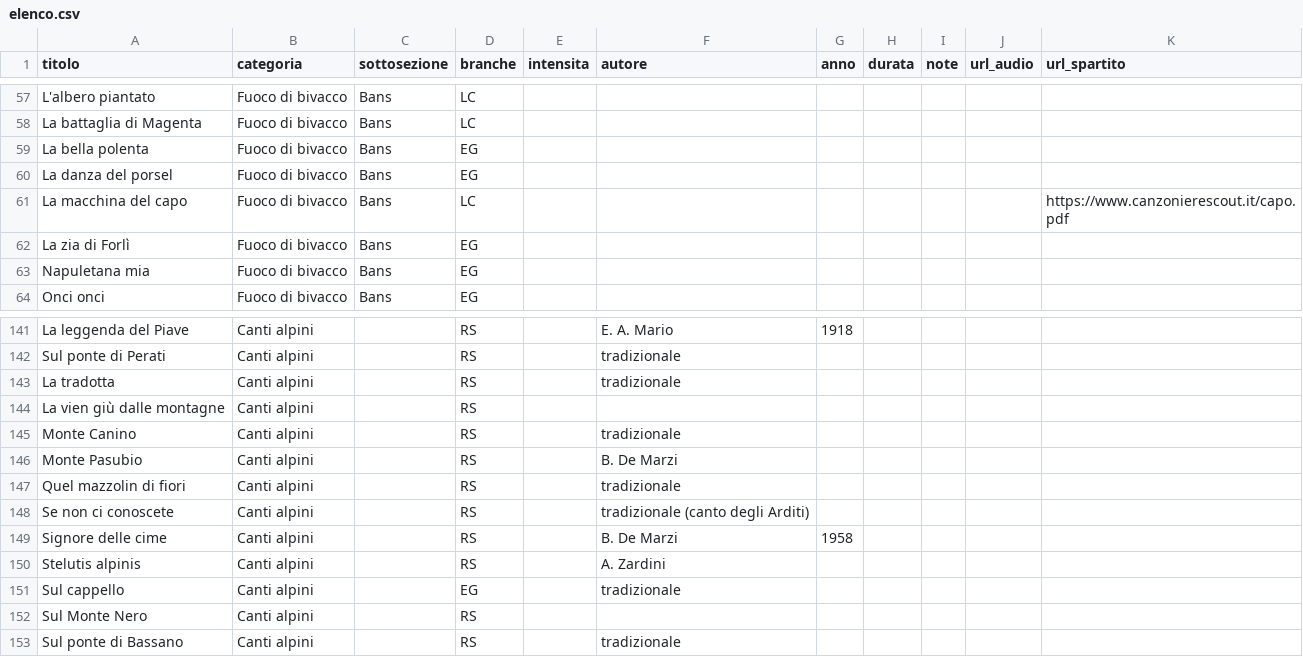
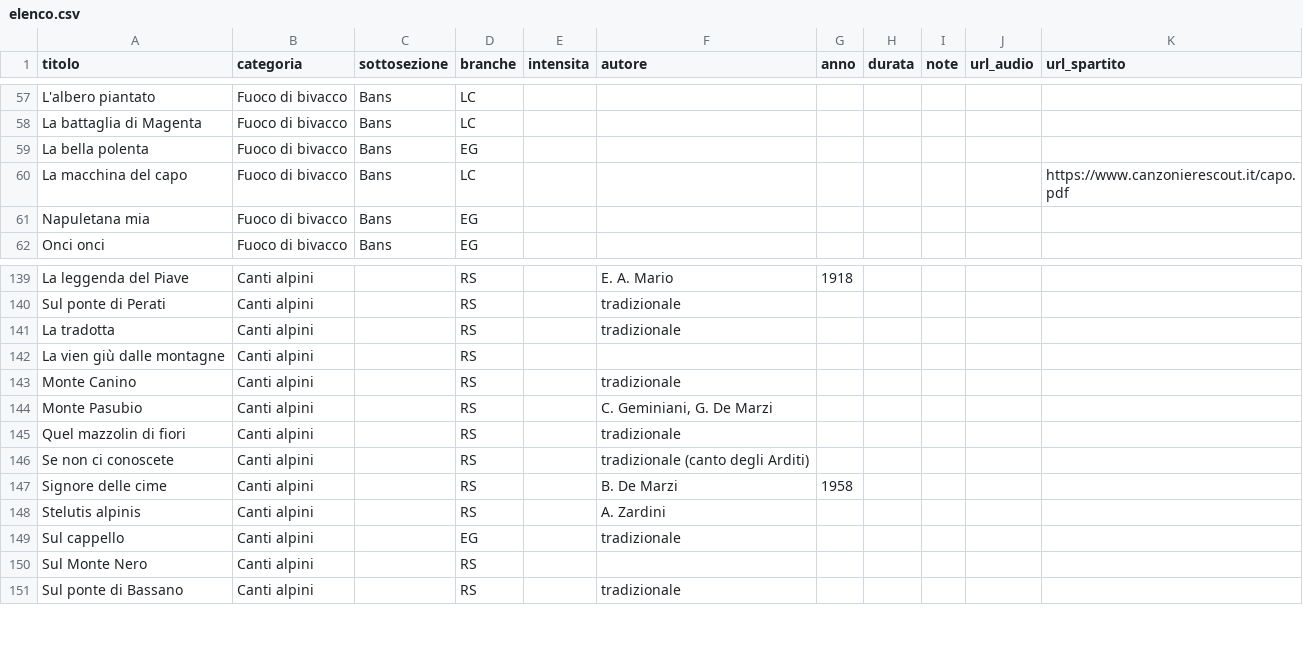
Before and after one commit to lc-ncltt/canzoniere_scout, a CSV file: data/elenco.csv, drawn as a sheet; only a part is shown, gaps mark what is left out.

Commit message:
Caccia al sambhur con accordi, ritornelli ripetuti (Bevi bevi, Si va, Il vascello fantasma, Al passo del Guidon), accordi ultima strofa Geordie, autore Monte Pasubio; tolti La zia di Forlì e La danza del porsel

```diff
--- a/data/elenco.csv
+++ b/data/elenco.csv
@@ -59,5 +59,3 @@ La battaglia di Magenta;Fuoco di bivacco;Bans;LC;;;;;;;
 La bella polenta;Fuoco di bivacco;Bans;EG;;;;;;;
-La danza del porsel;Fuoco di bivacco;Bans;EG;;;;;;;
 La macchina del capo;Fuoco di bivacco;Bans;LC;;;;;;;https://www.canzonierescout.it/capo.pdf
-La zia di Forlì;Fuoco di bivacco;Bans;EG;;;;;;;
 Napuletana mia;Fuoco di bivacco;Bans;EG;;;;;;;
@@ -145,3 +143,3 @@ La vien giù dalle montagne;Canti alpini;;RS;;;;;;;
 Monte Canino;Canti alpini;;RS;;tradizionale;;;;;
-Monte Pasubio;Canti alpini;;RS;;B. De Marzi;;;;;
+Monte Pasubio;Canti alpini;;RS;;C. Geminiani, G. De Marzi;;;;;
 Quel mazzolin di fiori;Canti alpini;;RS;;tradizionale;;;;;
```
Also changed, not shown: data/fonti.csv, 9 other files.
